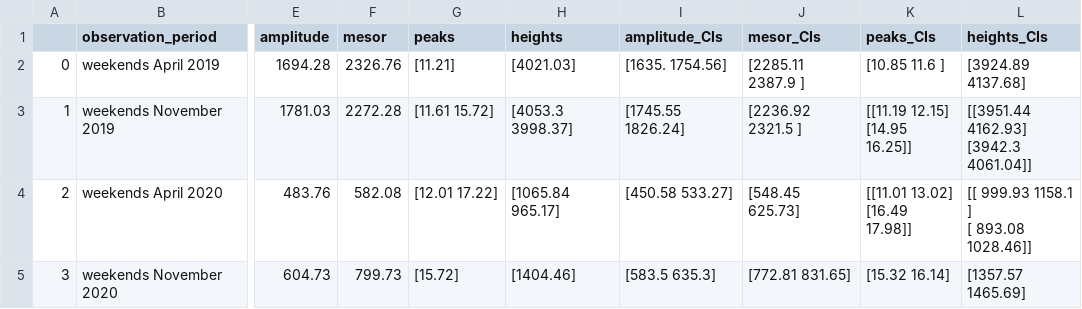
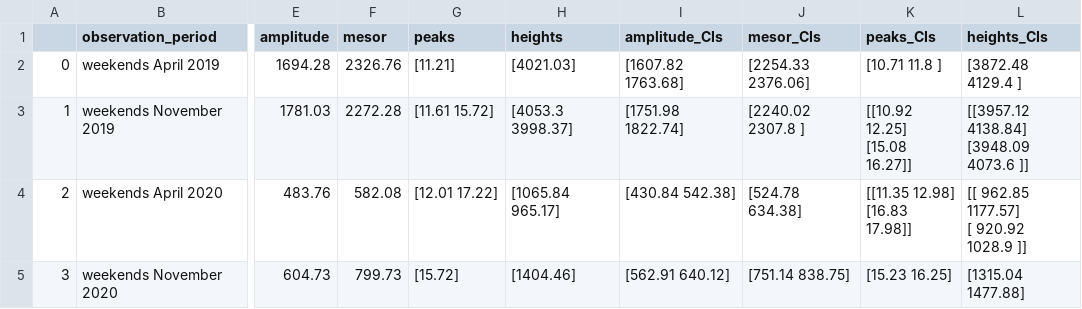
Before and after one commit to ninavelikajne/RhythmCount, a CSV file: example/results/covid_weekdays.csv, drawn as a sheet; only a part is shown, gaps mark what is left out; ↵ is a line break in a cell; the diff names each change by its address in the sheet, - before the commit and + after, or states it on an @@ line.

```diff
--- a/example/results/covid_weekdays.csv
+++ b/example/results/covid_weekdays.csv
-I2 (amplitude_CIs): [1635. 1754.56]
+I2 (amplitude_CIs): [1607.82 1763.68]
-J2 (mesor_CIs): [2285.11 2387.9 ]
+J2 (mesor_CIs): [2254.33 2376.06]
-K2 (peaks_CIs): [10.85 11.6 ]
+K2 (peaks_CIs): [10.71 11.8 ]
-L2 (heights_CIs): [3924.89 4137.68]
+L2 (heights_CIs): [3872.48 4129.4 ]
-I3 (amplitude_CIs): [1745.55 1826.24]
+I3 (amplitude_CIs): [1751.98 1822.74]
-J3 (mesor_CIs): [2236.92 2321.5 ]
+J3 (mesor_CIs): [2240.02 2307.8 ]
-K3 (peaks_CIs): [[11.19 12.15] ↵ [14.95 16.25]]
+K3 (peaks_CIs): [[10.92 12.25] ↵ [15.08 16.27]]
-L3 (heights_CIs): [[3951.44 4162.93] ↵ [3942.3 4061.04]]
+L3 (heights_CIs): [[3957.12 4138.84] ↵ [3948.09 4073.6 ]]
-I4 (amplitude_CIs): [450.58 533.27]
+I4 (amplitude_CIs): [430.84 542.38]
-J4 (mesor_CIs): [548.45 625.73]
+J4 (mesor_CIs): [524.78 634.38]
-K4 (peaks_CIs): [[11.01 13.02] ↵ [16.49 17.98]]
+K4 (peaks_CIs): [[11.35 12.98] ↵ [16.83 17.98]]
-L4 (heights_CIs): [[ 999.93 1158.1 ] ↵ [ 893.08 1028.46]]
+L4 (heights_CIs): [[ 962.85 1177.57] ↵ [ 920.92 1028.9 ]]
-I5 (amplitude_CIs): [583.5 635.3]
+I5 (amplitude_CIs): [562.91 640.12]
-J5 (mesor_CIs): [772.81 831.65]
+J5 (mesor_CIs): [751.14 838.75]
-K5 (peaks_CIs): [15.32 16.14]
+K5 (peaks_CIs): [15.23 16.25]
-L5 (heights_CIs): [1357.57 1465.69]
+L5 (heights_CIs): [1315.04 1477.88]
```
Also changed, not shown: example/results/covid_workdays.csv, 5 other files.
